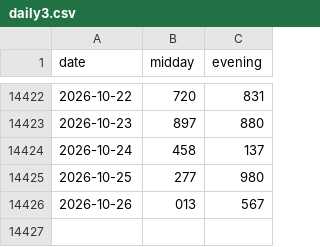
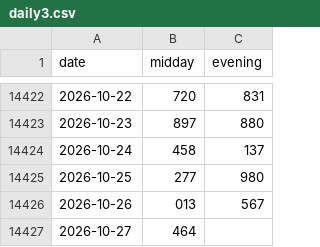
Before and after one commit to SRIIAKHILLESSH/streamlit_app, a CSV file: data/daily3.csv, drawn as a sheet; only a part is shown, gaps mark what is left out; the diff names each change by its address in the sheet, - before the commit and + after, or states it on an @@ line.

```diff
--- a/data/daily3.csv
+++ b/data/daily3.csv
+row 14427: 2026-10-27 | 464
```
Also changed, not shown: artifacts/automl1/live/predictions.csv, artifacts/automl2/live/predictions.csv, 8 other files.
